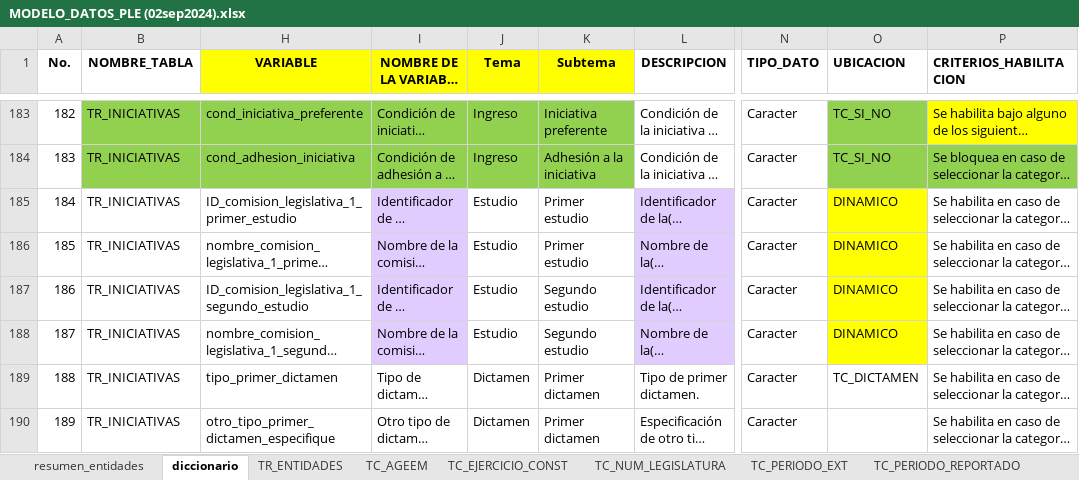
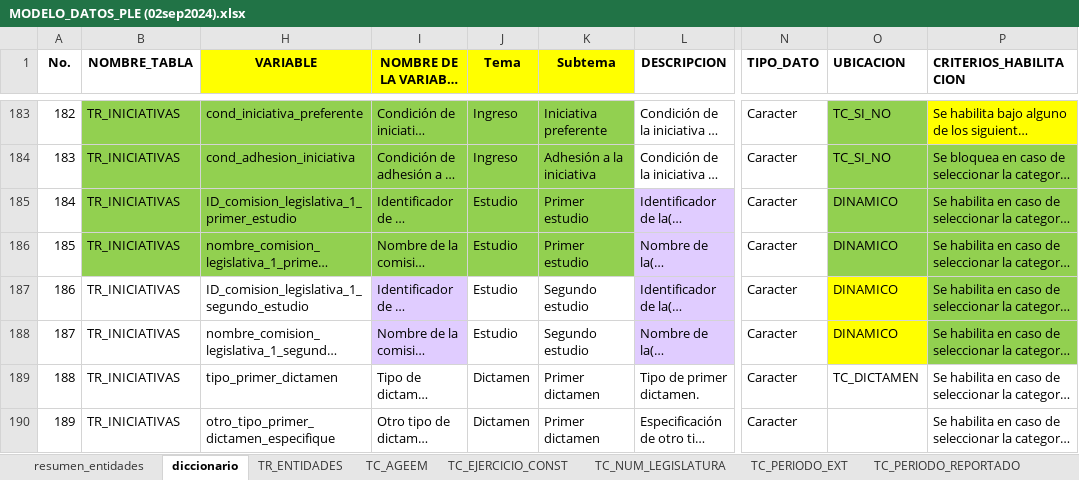
Before and after one commit to fjmd2088/Aplicativo_PLE_INEGI, an Excel workbook: Archivos_excel/02_Modelado_Datos/MODELO_DATOS_PLE (02sep2024).xlsx, sheet diccionario, drawn as a sheet; only a part is shown, gaps mark what is left out; long unchanged cells end in …; values as stored, in another font and other column widths than the file's, no borders; conditional formats and table styles not drawn; the diff names each change by its address in the sheet, - before the commit and + after, or states it on an @@ line.

```diff
--- a/Archivos_excel/02_Modelado_Datos/MODELO_DATOS_PLE (02sep2024).xlsx (sheet diccionario)
+++ b/Archivos_excel/02_Modelado_Datos/MODELO_DATOS_PLE (02sep2024).xlsx (sheet diccionario)
-B185:B186 fill: none
+B185:B186 fill: #92D050
-H185:H186 fill: none
+H185:H186 fill: #92D050
-I185:I186 fill: #E0CCFF
+I185:I186 fill: #92D050
-J185:K186 fill: none
+J185:K186 fill: #92D050
-O185:O186 fill: #FFFF00
+O185:O186 fill: #92D050
-P185:P188 fill: none
+P185:P188 fill: #92D050
```
Also changed, not shown: 4 other files.
